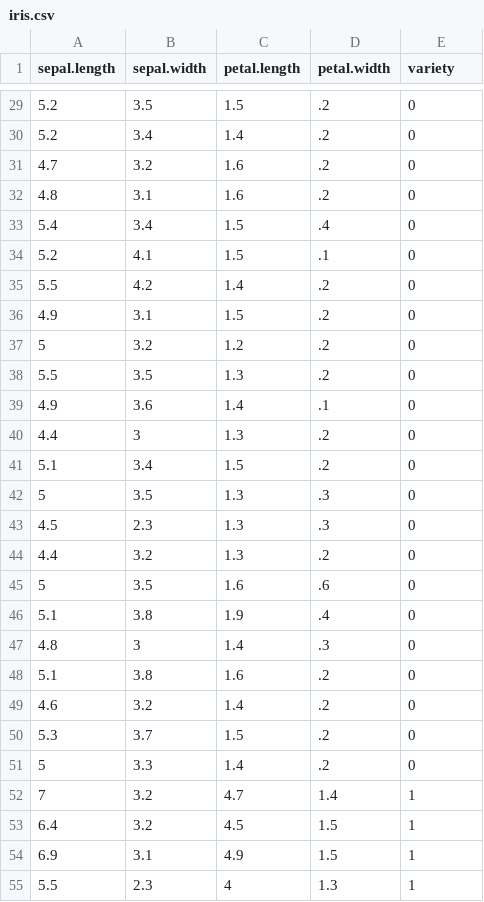
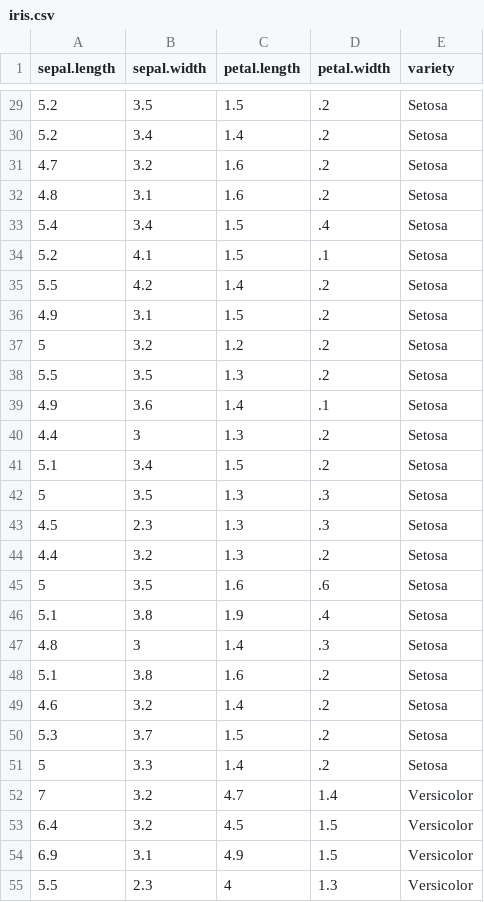
Before and after one commit to ravik-games/AdvancedNeuralNetworkApplication, a CSV file: src/resources/Train/iris.csv, drawn as a sheet; only a part is shown, gaps mark what is left out; the diff covers the shown part only.

```diff
--- a/src/resources/Train/iris.csv
+++ b/src/resources/Train/iris.csv
@@ -29,27 +29,27 @@ sepal.length;sepal.width;petal.length;petal.width;variety
-5.2;3.5;1.5;.2;0
-5.2;3.4;1.4;.2;0
-4.7;3.2;1.6;.2;0
-4.8;3.1;1.6;.2;0
-5.4;3.4;1.5;.4;0
-5.2;4.1;1.5;.1;0
-5.5;4.2;1.4;.2;0
-4.9;3.1;1.5;.2;0
-5;3.2;1.2;.2;0
-5.5;3.5;1.3;.2;0
-4.9;3.6;1.4;.1;0
-4.4;3;1.3;.2;0
-5.1;3.4;1.5;.2;0
-5;3.5;1.3;.3;0
-4.5;2.3;1.3;.3;0
-4.4;3.2;1.3;.2;0
-5;3.5;1.6;.6;0
-5.1;3.8;1.9;.4;0
-4.8;3;1.4;.3;0
-5.1;3.8;1.6;.2;0
-4.6;3.2;1.4;.2;0
-5.3;3.7;1.5;.2;0
-5;3.3;1.4;.2;0
-7;3.2;4.7;1.4;1
-6.4;3.2;4.5;1.5;1
-6.9;3.1;4.9;1.5;1
-5.5;2.3;4;1.3;1
+5.2;3.5;1.5;.2;Setosa
+5.2;3.4;1.4;.2;Setosa
+4.7;3.2;1.6;.2;Setosa
+4.8;3.1;1.6;.2;Setosa
+5.4;3.4;1.5;.4;Setosa
+5.2;4.1;1.5;.1;Setosa
+5.5;4.2;1.4;.2;Setosa
+4.9;3.1;1.5;.2;Setosa
+5;3.2;1.2;.2;Setosa
+5.5;3.5;1.3;.2;Setosa
+4.9;3.6;1.4;.1;Setosa
+4.4;3;1.3;.2;Setosa
+5.1;3.4;1.5;.2;Setosa
+5;3.5;1.3;.3;Setosa
+4.5;2.3;1.3;.3;Setosa
+4.4;3.2;1.3;.2;Setosa
+5;3.5;1.6;.6;Setosa
+5.1;3.8;1.9;.4;Setosa
+4.8;3;1.4;.3;Setosa
+5.1;3.8;1.6;.2;Setosa
+4.6;3.2;1.4;.2;Setosa
+5.3;3.7;1.5;.2;Setosa
+5;3.3;1.4;.2;Setosa
+7;3.2;4.7;1.4;Versicolor
+6.4;3.2;4.5;1.5;Versicolor
+6.9;3.1;4.9;1.5;Versicolor
+5.5;2.3;4;1.3;Versicolor
```
Also changed, not shown: 123 edited cells elsewhere in this file, 15 other files.
